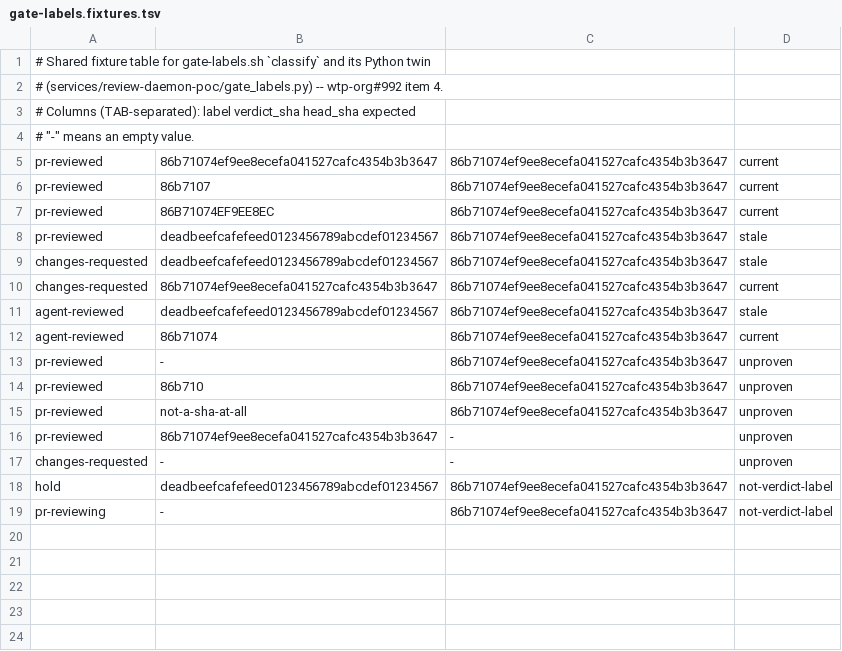
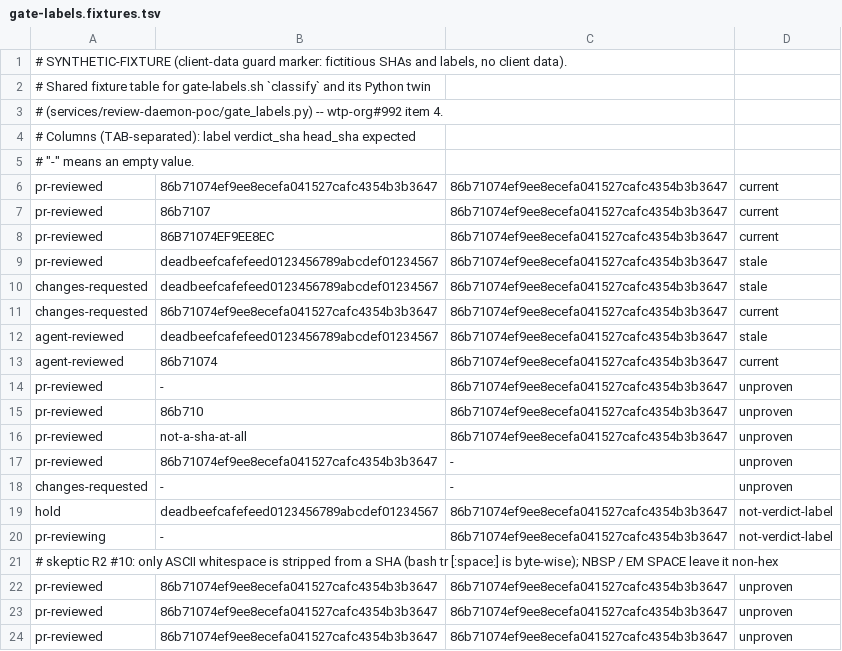
Before and after one commit to WealthTechPros/sge-public, a TSV file: skills/pr-review/gate-labels.fixtures.tsv, drawn as a sheet; the diff names each change by its address in the sheet, - before the commit and + after, or states it on an @@ line.

```diff
--- a/skills/pr-review/gate-labels.fixtures.tsv
+++ b/skills/pr-review/gate-labels.fixtures.tsv
+row 1: # SYNTHETIC-FIXTURE (client-data guard marker: fictitious SHAs and labels, no client data).
+row 21: # skeptic R2 #10: only ASCII whitespace is stripped from a SHA (bash tr [:space:] is byte-wise); NBSP / EM SPACE leave it non-hex
+row 22: pr-reviewed | 86b71074ef9ee8ecefa041527cafc4354b3b3647 | 86b71074ef9ee8ecefa041527cafc4354b3b3647 | unproven
+row 23: pr-reviewed | 86b71074ef9ee8ecefa041527cafc4354b3b3647 | 86b71074ef9ee8ecefa041527cafc4354b3b3647 | unproven
+row 24: pr-reviewed | 86b71074ef9ee8ecefa041527cafc4354b3b3647 | 86b71074ef9ee8ecefa041527cafc4354b3b3647 | unproven
```
Also changed, not shown: 48 other files.
